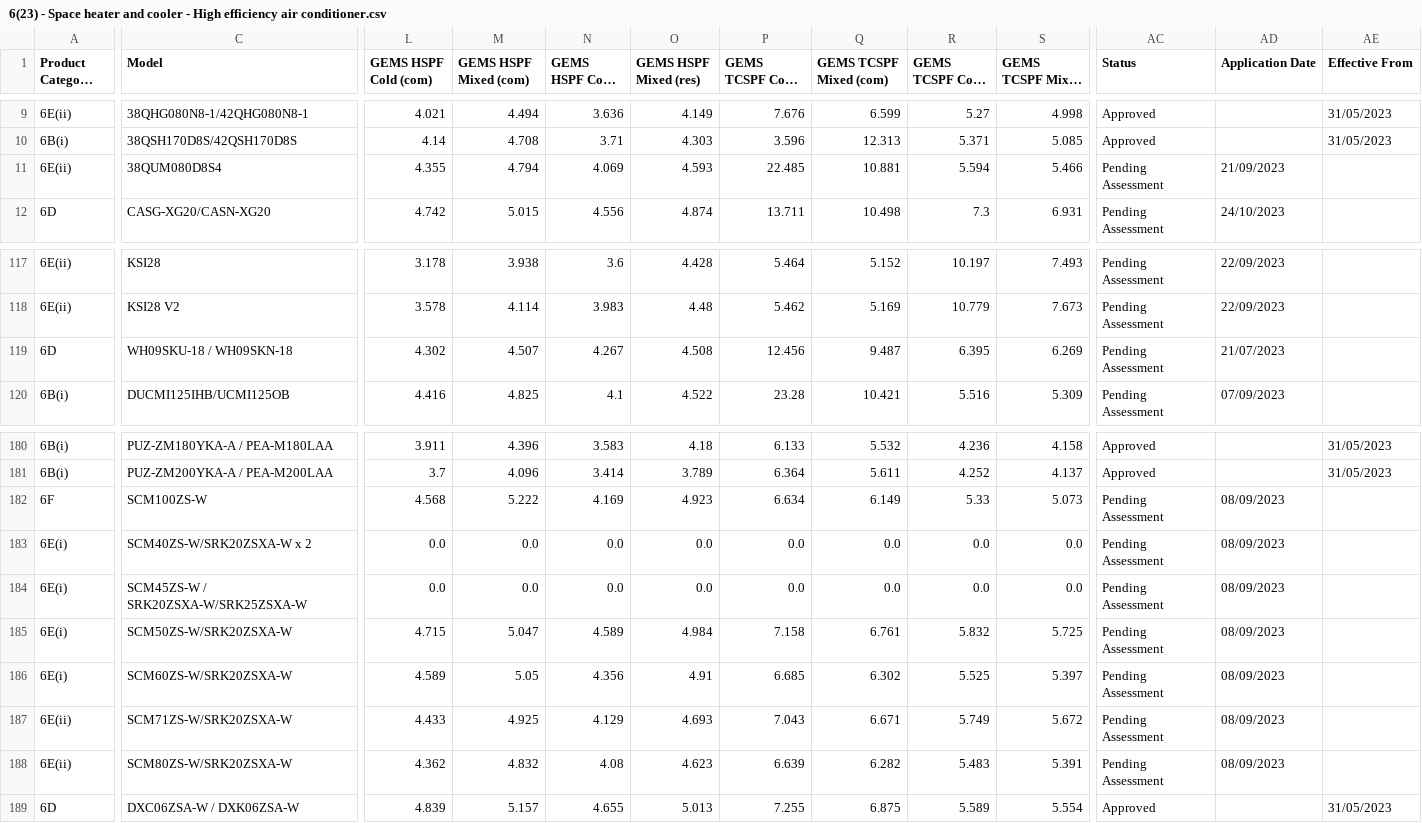
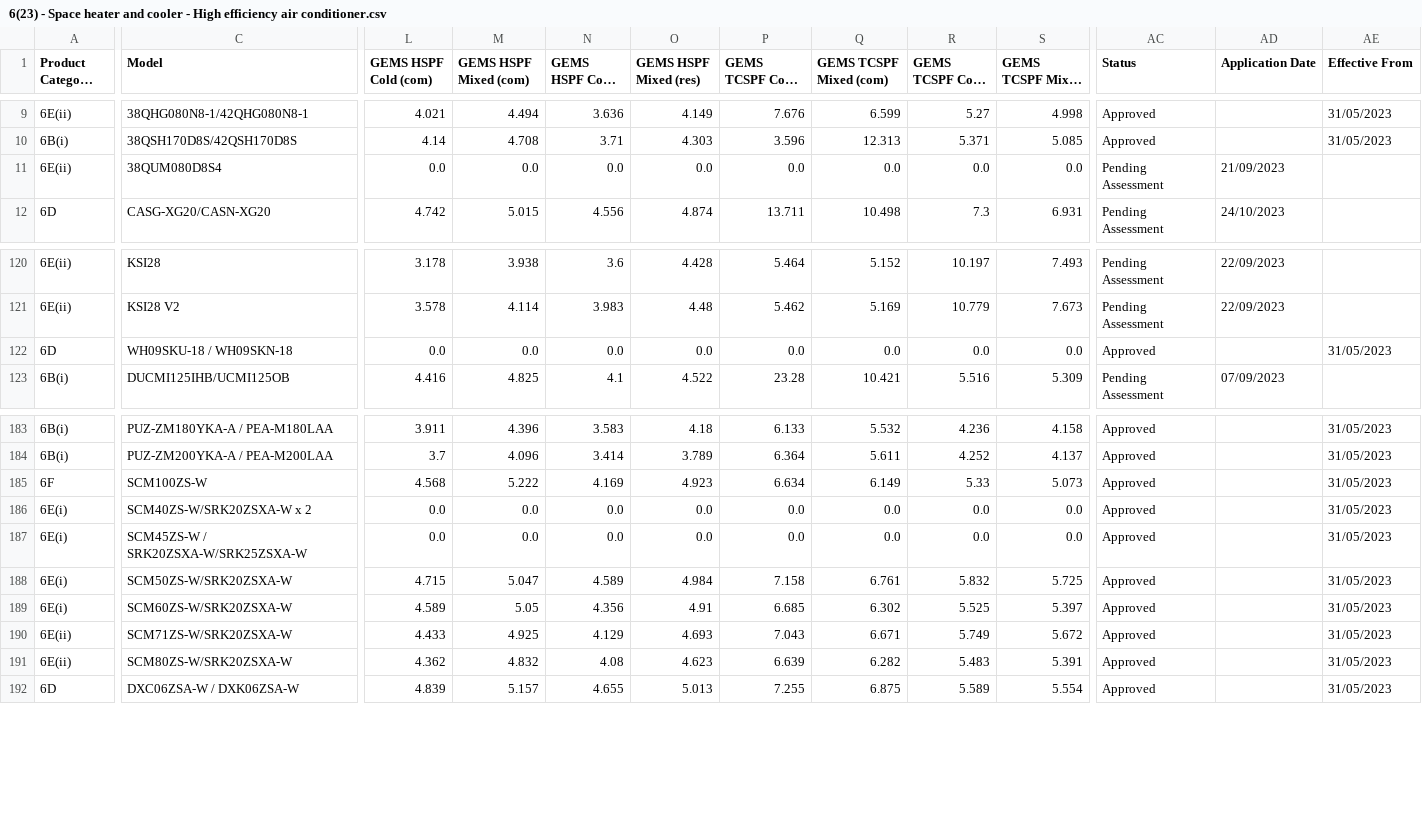
Before and after one commit to Ravindu77/Test_Repo, a CSV file: CalculatorDataFolder/Products/6(23) - Space heater and cooler - High efficiency air conditioner.csv, drawn as a sheet; only a part is shown, gaps mark what is left out; long unchanged cells end in …; addresses are those after the commit; the diff covers the shown part only; the diff names each change by its address in the sheet, - before the commit and + after, or states it on an @@ line.

Commit message:
Commit: "6(23) - Space heater and cooler - High efficiency air conditioner.csv" Date: 15/11/2023

```diff
--- a/CalculatorDataFolder/Products/6(23) - Space heater and cooler - High efficiency air conditioner.csv
+++ b/CalculatorDataFolder/Products/6(23) - Space heater and cooler - High efficiency air conditioner.csv
-L11 (GEMS HSPF Cold (com)): 4.355
+L11 (GEMS HSPF Cold (com)): 0.0
-M11 (GEMS HSPF Mixed (com)): 4.794
+M11 (GEMS HSPF Mixed (com)): 0.0
-N11 (GEMS HSPF Cold (res)): 4.069
+N11 (GEMS HSPF Cold (res)): 0.0
-O11 (GEMS HSPF Mixed (res)): 4.593
+O11 (GEMS HSPF Mixed (res)): 0.0
-P11 (GEMS TCSPF Cold (com)): 22.485
+P11 (GEMS TCSPF Cold (com)): 0.0
-Q11 (GEMS TCSPF Mixed (com)): 10.881
+Q11 (GEMS TCSPF Mixed (com)): 0.0
-R11 (GEMS TCSPF Cold (res)): 5.594
+R11 (GEMS TCSPF Cold (res)): 0.0
-S11 (GEMS TCSPF Mixed (res)): 5.466
+S11 (GEMS TCSPF Mixed (res)): 0.0
-L122 (GEMS HSPF Cold (com)): 4.302
+L122 (GEMS HSPF Cold (com)): 0.0
-M122 (GEMS HSPF Mixed (com)): 4.507
+M122 (GEMS HSPF Mixed (com)): 0.0
-N122 (GEMS HSPF Cold (res)): 4.267
+N122 (GEMS HSPF Cold (res)): 0.0
-O122 (GEMS HSPF Mixed (res)): 4.508
+O122 (GEMS HSPF Mixed (res)): 0.0
-P122 (GEMS TCSPF Cold (com)): 12.456
+P122 (GEMS TCSPF Cold (com)): 0.0
-Q122 (GEMS TCSPF Mixed (com)): 9.487
+Q122 (GEMS TCSPF Mixed (com)): 0.0
-R122 (GEMS TCSPF Cold (res)): 6.395
+R122 (GEMS TCSPF Cold (res)): 0.0
-S122 (GEMS TCSPF Mixed (res)): 6.269
+S122 (GEMS TCSPF Mixed (res)): 0.0
-AC122 (Status): Pending Assessment
+AC122 (Status): Approved
-AD122 (Application Date): 21/07/2023
+AD122 (Application Date): (empty)
-AE122 (Effective From): (empty)
+AE122 (Effective From): 31/05/2023
-AC185:AC191 (Status): Pending Assessment
+AC185:AC191 (Status): Approved
-AD185:AD191 (Application Date): 08/09/2023
+AD185:AD191 (Application Date): (empty)
-AE185:AE191 (Effective From): (empty)
+AE185:AE191 (Effective From): 31/05/2023
```
Also changed, not shown: 3 added rows and 42 edited cells elsewhere in this file.
